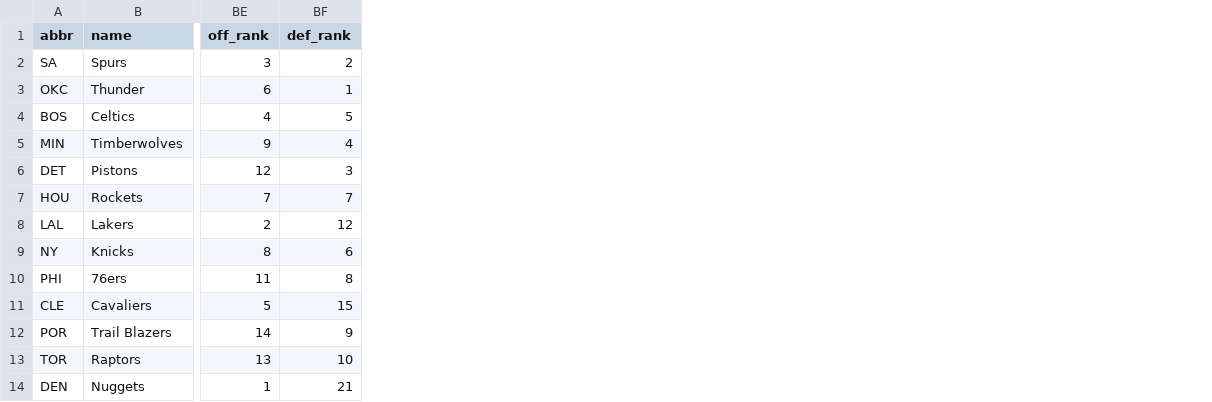
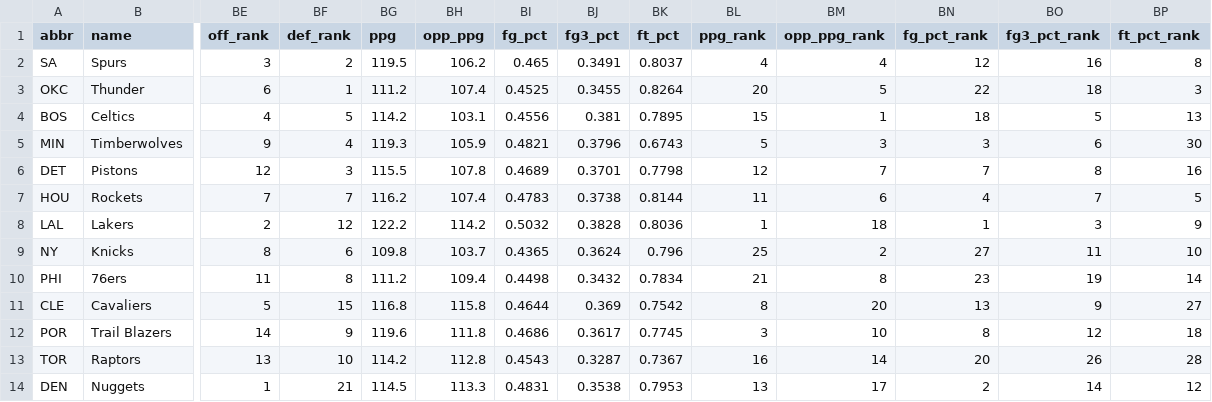
Before and after one commit to chronicaria/chronicaria.github.io, a CSV file: data/teams.csv, drawn as a sheet; only a part is shown, gaps mark what is left out; the diff names each change by its address in the sheet, - before the commit and + after, or states it on an @@ line.

```diff
--- a/data/teams.csv
+++ b/data/teams.csv
+column BG (ppg), rows 2-14: 119.5 | 111.2 | 114.2 | 119.3 | 115.5 | 116.2 | 122.2 | 109.8 | 111.2 | 116.8 | 119.6 | 114.2 | 114.5
+column BH (opp_ppg), rows 2-14: 106.2 | 107.4 | 103.1 | 105.9 | 107.8 | 107.4 | 114.2 | 103.7 | 109.4 | 115.8 | 111.8 | 112.8 | 113.3
+column BI (fg_pct), rows 2-14: 0.465 | 0.4525 | 0.4556 | 0.4821 | 0.4689 | 0.4783 | 0.5032 | 0.4365 | 0.4498 | 0.4644 | 0.4686 | 0.4543 | 0.4831
+column BJ (fg3_pct), rows 2-14: 0.3491 | 0.3455 | 0.381 | 0.3796 | 0.3701 | 0.3738 | 0.3828 | 0.3624 | 0.3432 | 0.369 | 0.3617 | 0.3287 | 0.3538
+column BK (ft_pct), rows 2-14: 0.8037 | 0.8264 | 0.7895 | 0.6743 | 0.7798 | 0.8144 | 0.8036 | 0.796 | 0.7834 | 0.7542 | 0.7745 | 0.7367 | 0.7953
+column BL (ppg_rank), rows 2-14: 4 | 20 | 15 | 5 | 12 | 11 | 1 | 25 | 21 | 8 | 3 | 16 | 13
+column BM (opp_ppg_rank), rows 2-14: 4 | 5 | 1 | 3 | 7 | 6 | 18 | 2 | 8 | 20 | 10 | 14 | 17
+column BN (fg_pct_rank), rows 2-14: 12 | 22 | 18 | 3 | 7 | 4 | 1 | 27 | 23 | 13 | 8 | 20 | 2
+column BO (fg3_pct_rank), rows 2-14: 16 | 18 | 5 | 6 | 8 | 7 | 3 | 11 | 19 | 9 | 12 | 26 | 14
+column BP (ft_pct_rank), rows 2-14: 8 | 3 | 13 | 30 | 16 | 5 | 9 | 10 | 14 | 27 | 18 | 28 | 12
```
Also changed, not shown: 1 other file.
